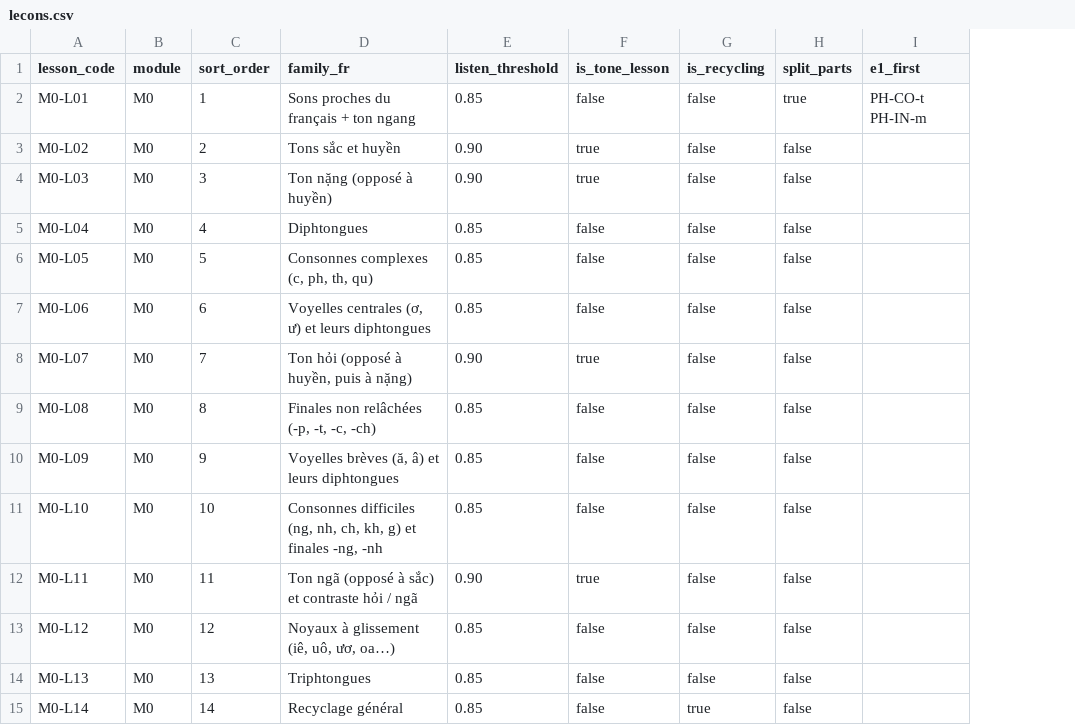
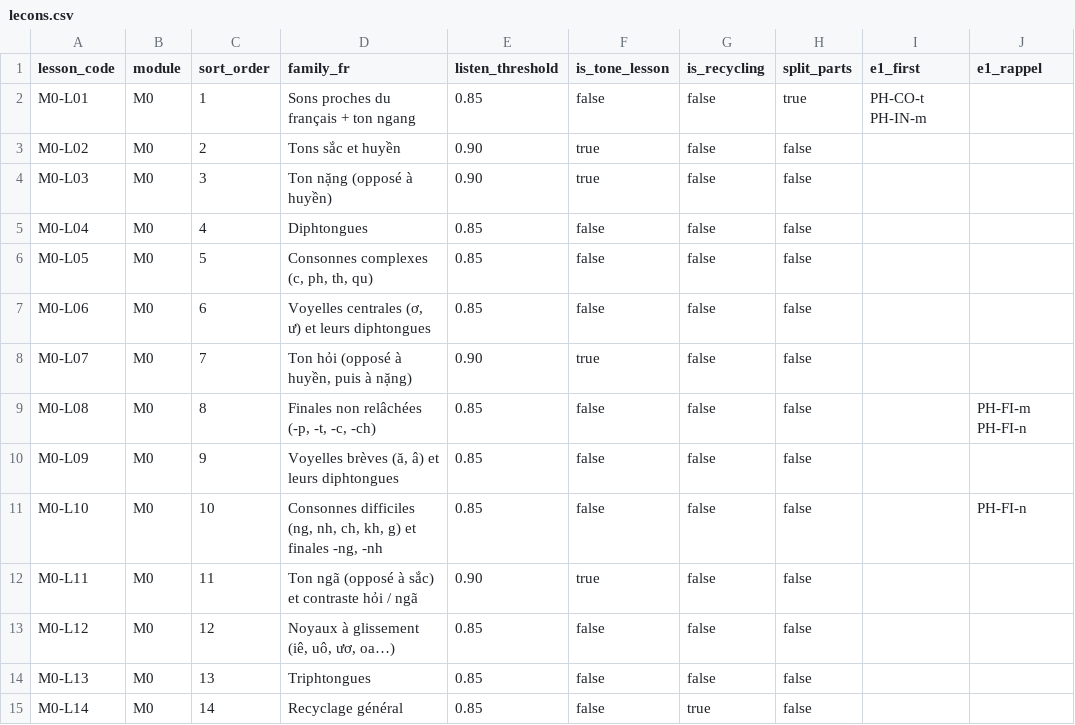
Before and after one commit to cappleinouest-lang/viet-project, a CSV file: 04_DONNEES/lecons.csv, drawn as a sheet; the diff names each change by its address in the sheet, - before the commit and + after, or states it on an @@ line.

Commit message:
MOD-H04 : rappel court -m/-n en L08/L10 dans le lecteur (DEC-0075)

```diff
--- a/04_DONNEES/lecons.csv
+++ b/04_DONNEES/lecons.csv
+column J (e1_rappel), rows 9-11: PH-FI-m PH-FI-n |  | PH-FI-n
```
Also changed, not shown: 2 other files.
